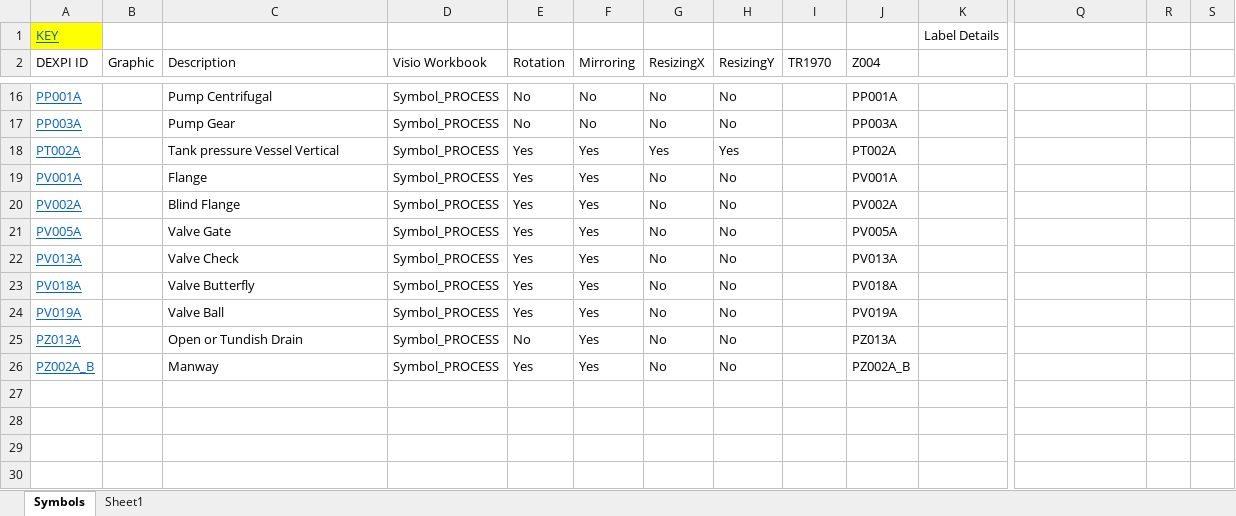
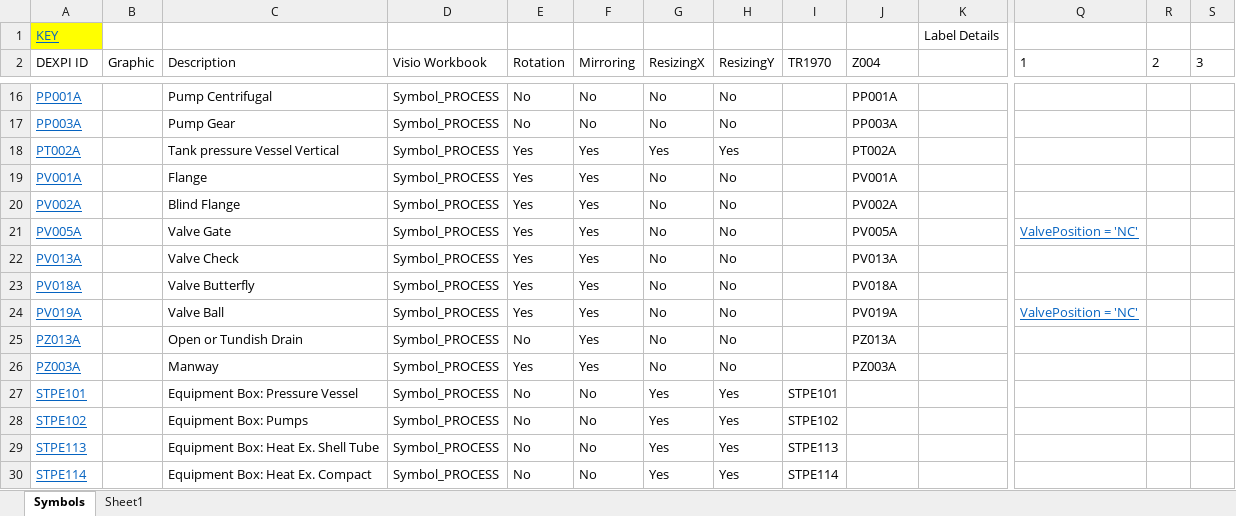
Before and after one commit to equinor/NOAKADEXPI, an Excel workbook: Symbols.xlsm, sheet Symbols, drawn as a sheet; only a part is shown, gaps mark what is left out; values as stored, in another font and other column widths than the file's, no borders; charts and pictures not drawn; rows hold the shown columns only; the diff names each change by its address in the sheet, - before the commit and + after, or states it on an @@ line.

Commit message:
Add files via upload
Changed ID for manway, added equipment box references.

```diff
--- a/Symbols.xlsm (sheet Symbols)
+++ b/Symbols.xlsm (sheet Symbols)
-Q2: (empty)
+Q2: 1
-R2: (empty)
+R2: 2
-S2: (empty)
+S2: 3
-Q21 (1): (empty)
+Q21 (1): ValvePosition = 'NC'
-Q24 (1): (empty)
+Q24 (1): ValvePosition = 'NC'
-A26 (DEXPI ID): PZ002A_B
+A26 (DEXPI ID): PZ003A
-J26 (Z004): PZ002A_B
+J26 (Z004): PZ003A
+row 27: STPE101 |  | Equipment Box: Pressure Vessel | Symbol_PROCESS | No | No | Yes | Yes | STPE101
+row 28: STPE102 |  | Equipment Box: Pumps | Symbol_PROCESS | No | No | Yes | Yes | STPE102
+row 29: STPE113 |  | Equipment Box: Heat Ex. Shell Tube | Symbol_PROCESS | No | No | Yes | Yes | STPE113
+row 30: STPE114 |  | Equipment Box: Heat Ex. Compact | Symbol_PROCESS | No | No | Yes | Yes | STPE114
```
Also changed, not shown: hidden cells, charts or pictures.
